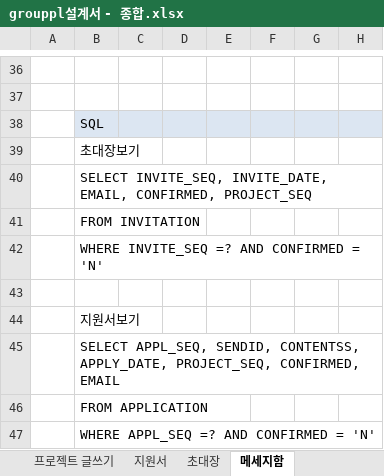
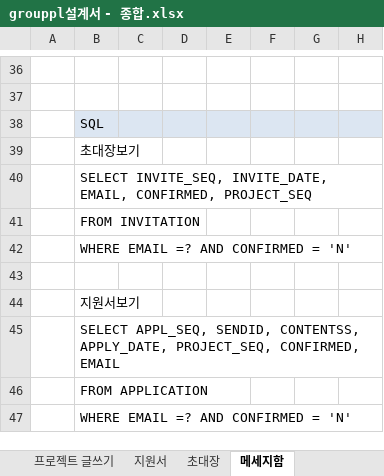
Before and after one commit to 35613/GROUPPL, an Excel workbook: Documents/grouppl설계서 - 종합.xlsx, sheet 메세지함, drawn as a sheet; only a part is shown, gaps mark what is left out; values as stored, in another font and other column widths than the file's, no borders; the diff names each change by its address in the sheet, - before the commit and + after, or states it on an @@ line.

Commit message:
메세지함 쿼리수정

```diff
--- a/Documents/grouppl설계서 - 종합.xlsx (sheet 메세지함)
+++ b/Documents/grouppl설계서 - 종합.xlsx (sheet 메세지함)
-B42: WHERE INVITE_SEQ =? AND CONFIRMED = 'N'
+B42: WHERE EMAIL =? AND CONFIRMED = 'N'
-B47: WHERE APPL_SEQ =? AND CONFIRMED = 'N'
+B47: WHERE EMAIL =? AND CONFIRMED = 'N'
```
Also changed, not shown: charts or pictures.
